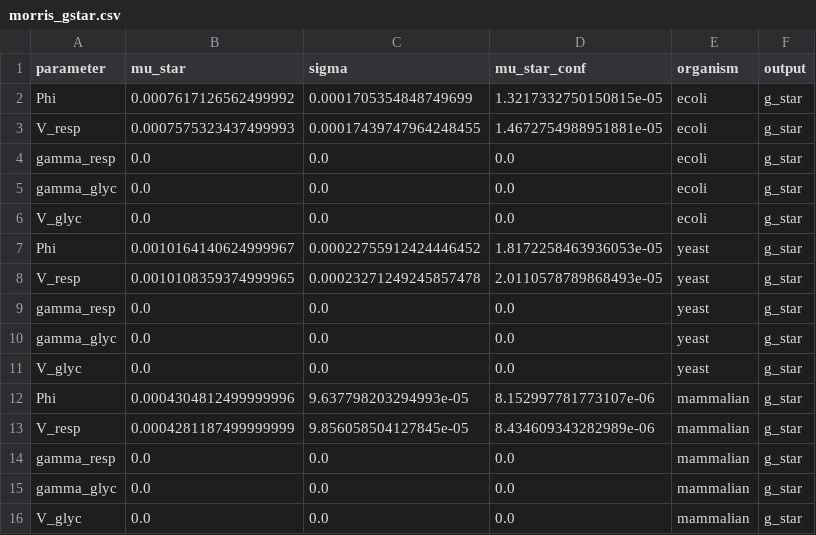
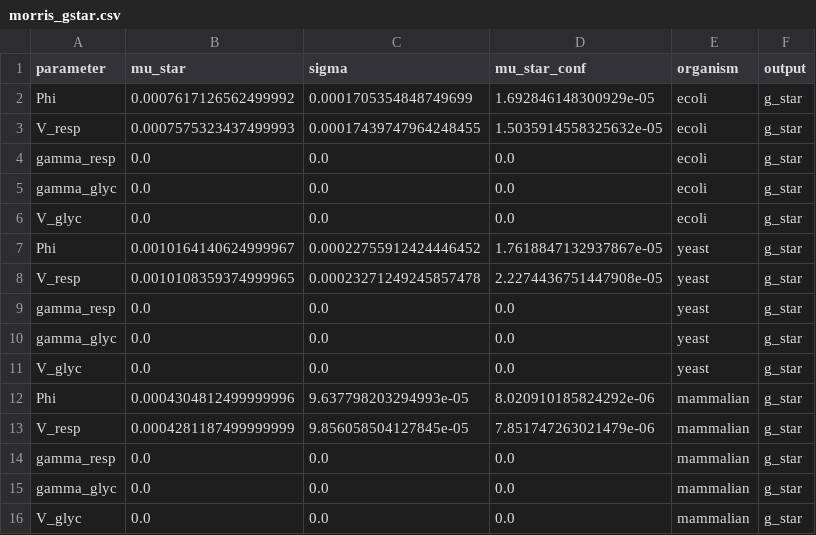
Before and after one commit to reletz/KDS-WarburgEffect, a CSV file: results/morris_gstar.csv, drawn as a sheet.

```diff
--- a/results/morris_gstar.csv
+++ b/results/morris_gstar.csv
@@ -1,4 +1,4 @@
 parameter,mu_star,sigma,mu_star_conf,organism,output
-Phi,0.0007617126562499992,0.0001705354848749699,1.3217332750150815e-05,ecoli,g_star
-V_resp,0.0007575323437499993,0.00017439747964248455,1.4672754988951881e-05,ecoli,g_star
+Phi,0.0007617126562499992,0.0001705354848749699,1.692846148300929e-05,ecoli,g_star
+V_resp,0.0007575323437499993,0.00017439747964248455,1.5035914558325632e-05,ecoli,g_star
 gamma_resp,0.0,0.0,0.0,ecoli,g_star
@@ -6,4 +6,4 @@ gamma_glyc,0.0,0.0,0.0,ecoli,g_star
 V_glyc,0.0,0.0,0.0,ecoli,g_star
-Phi,0.0010164140624999967,0.00022755912424446452,1.8172258463936053e-05,yeast,g_star
-V_resp,0.0010108359374999965,0.00023271249245857478,2.0110578789868493e-05,yeast,g_star
+Phi,0.0010164140624999967,0.00022755912424446452,1.7618847132937867e-05,yeast,g_star
+V_resp,0.0010108359374999965,0.00023271249245857478,2.2274436751447908e-05,yeast,g_star
 gamma_resp,0.0,0.0,0.0,yeast,g_star
@@ -11,4 +11,4 @@ gamma_glyc,0.0,0.0,0.0,yeast,g_star
 V_glyc,0.0,0.0,0.0,yeast,g_star
-Phi,0.0004304812499999996,9.637798203294993e-05,8.152997781773107e-06,mammalian,g_star
-V_resp,0.0004281187499999999,9.856058504127845e-05,8.434609343282989e-06,mammalian,g_star
+Phi,0.0004304812499999996,9.637798203294993e-05,8.020910185824292e-06,mammalian,g_star
+V_resp,0.0004281187499999999,9.856058504127845e-05,7.851747263021479e-06,mammalian,g_star
 gamma_resp,0.0,0.0,0.0,mammalian,g_star
```
Also changed, not shown: results/morris_margin.csv, 26 other files.
